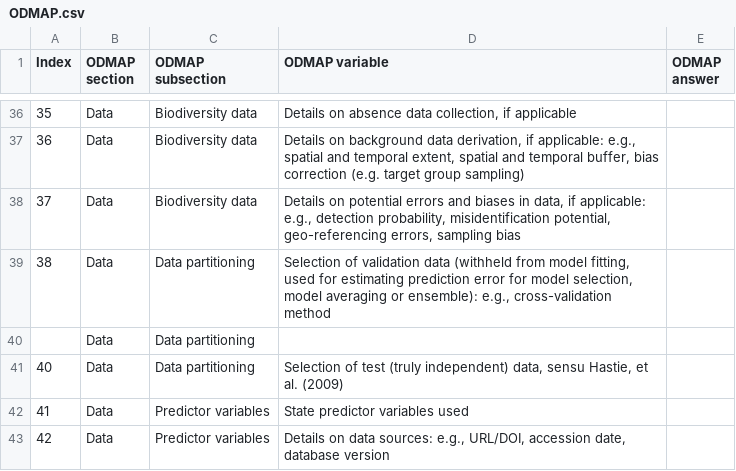
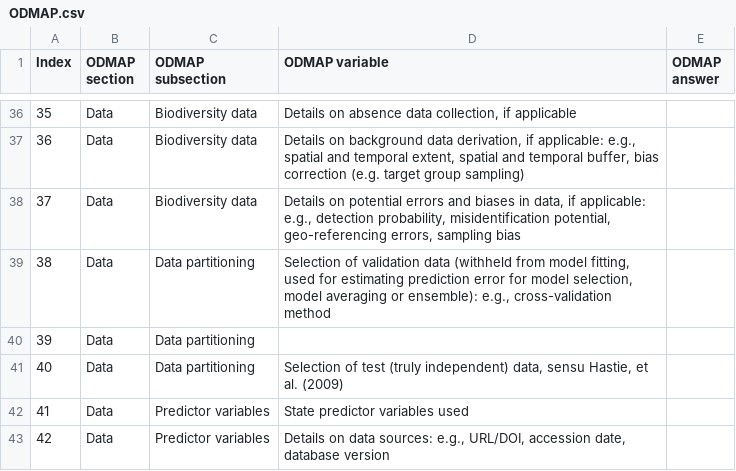
Before and after one commit to antadde/N-SDM, a CSV file: data/odmap/ODMAP.csv, drawn as a sheet; only a part is shown, gaps mark what is left out.

Commit message:
Add files via upload

```diff
--- a/data/odmap/ODMAP.csv
+++ b/data/odmap/ODMAP.csv
@@ -39,3 +39,3 @@ Index;ODMAP section;ODMAP subsection;ODMAP variable;ODMAP answer
 38;Data;Data partitioning;Selection of validation data (withheld from model fitting, used for estimating prediction error for model selection, model averaging or ensemble): e.g., cross-validation method;
-;Data;Data partitioning;;
+39;Data;Data partitioning;;
 40;Data;Data partitioning;Selection of test (truly independent) data, sensu Hastie, et al. (2009);
```
